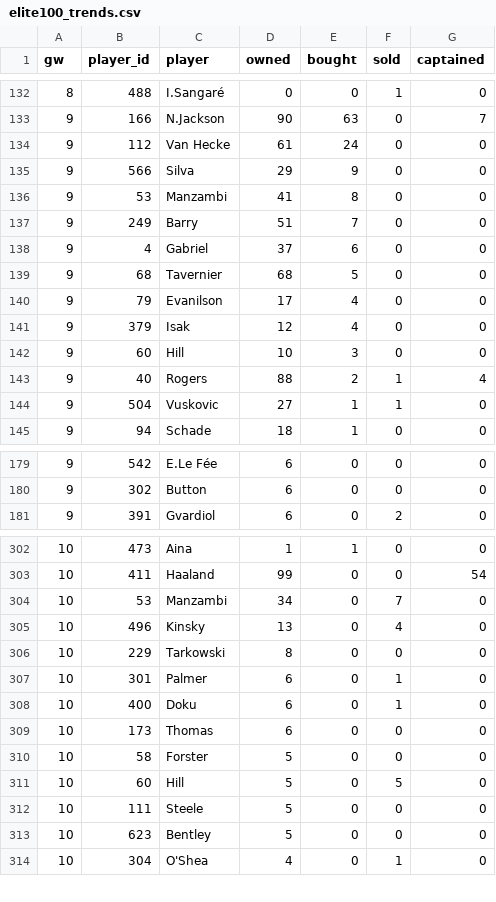
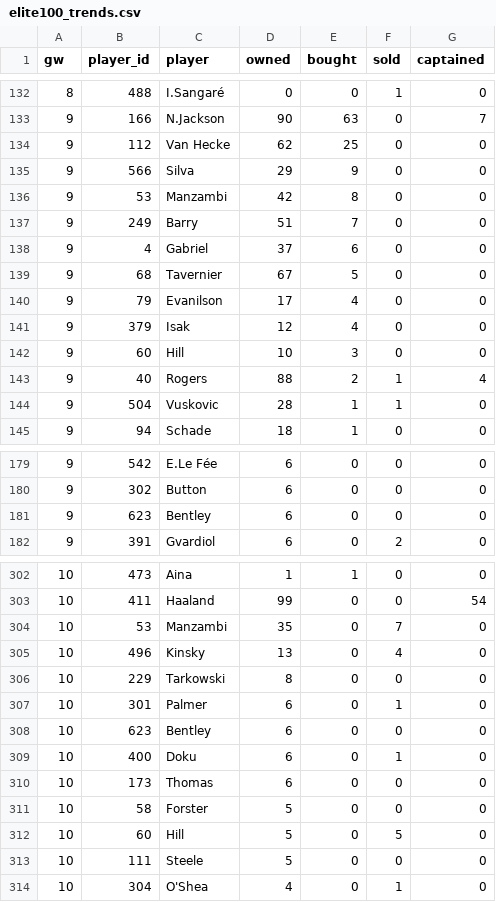
Before and after one commit to Igpa1075/fpl-analytics, a CSV file: data/elite100_trends.csv, drawn as a sheet; only a part is shown, gaps mark what is left out; the diff covers the shown part only.

```diff
--- a/data/elite100_trends.csv
+++ b/data/elite100_trends.csv
@@ -133,8 +133,8 @@ gw,player_id,player,owned,bought,sold,captained
 9,166,N.Jackson,90,63,0,7
-9,112,Van Hecke,61,24,0,0
+9,112,Van Hecke,62,25,0,0
 9,566,Silva,29,9,0,0
-9,53,Manzambi,41,8,0,0
+9,53,Manzambi,42,8,0,0
 9,249,Barry,51,7,0,0
 9,4,Gabriel,37,6,0,0
-9,68,Tavernier,68,5,0,0
+9,68,Tavernier,67,5,0,0
 9,79,Evanilson,17,4,0,0
@@ -143,3 +143,3 @@ gw,player_id,player,owned,bought,sold,captained
 9,40,Rogers,88,2,1,4
-9,504,Vuskovic,27,1,1,0
+9,504,Vuskovic,28,1,1,0
 9,94,Schade,18,1,0,0
@@ -180,2 +180,3 @@ gw,player_id,player,owned,bought,sold,captained
 9,302,Button,6,0,0,0
+9,623,Bentley,6,0,0,0
 9,391,Gvardiol,6,0,2,0
@@ -303,3 +303,3 @@ gw,player_id,player,owned,bought,sold,captained
 10,411,Haaland,99,0,0,54
-10,53,Manzambi,34,0,7,0
+10,53,Manzambi,35,0,7,0
 10,496,Kinsky,13,0,4,0
@@ -307,2 +307,3 @@ gw,player_id,player,owned,bought,sold,captained
 10,301,Palmer,6,0,1,0
+10,623,Bentley,6,0,0,0
 10,400,Doku,6,0,1,0
@@ -312,3 +313,2 @@ gw,player_id,player,owned,bought,sold,captained
 10,111,Steele,5,0,0,0
-10,623,Bentley,5,0,0,0
 10,304,O'Shea,4,0,1,0
```
Also changed, not shown: 5 added rows, 6 removed rows and 27 edited cells elsewhere in this file, 10 other files.
